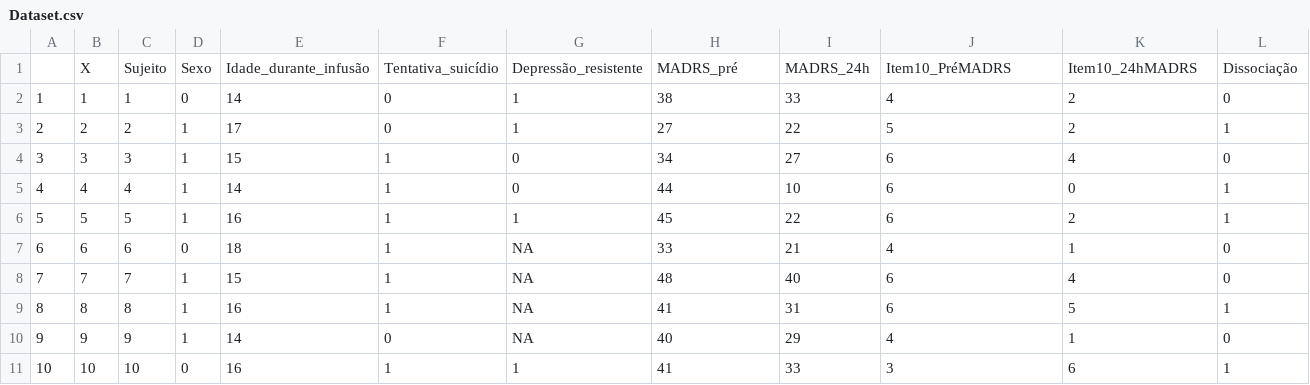
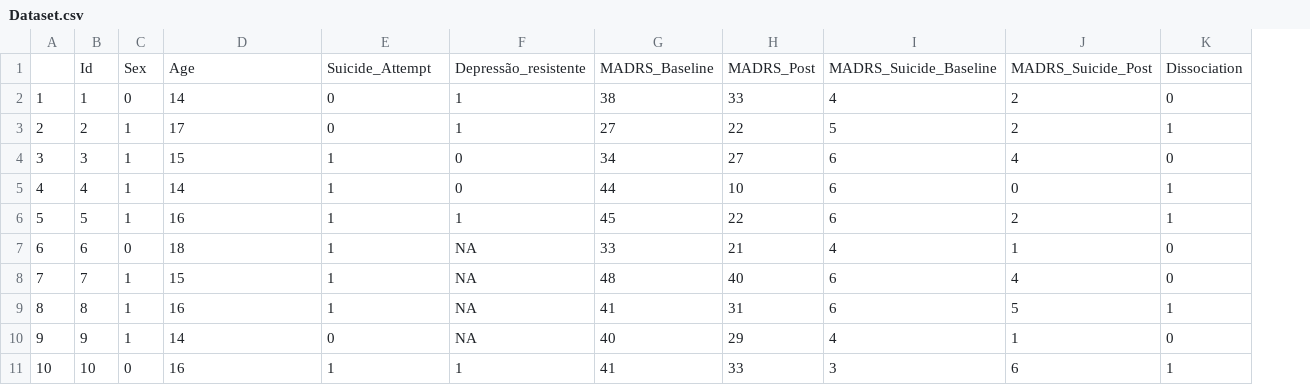
Before and after one commit to brenosouzamarques/LANP_Esketamine_Adolescents, a CSV file: Dataset.csv, drawn as a sheet; removed rows and columns are numbered as before the commit, all else as after; the diff names each change by its address in the sheet, - before the commit and + after, or states it on an @@ line.

```diff
--- a/Dataset.csv
+++ b/Dataset.csv
-column C, rows 2-11: 1 | 2 | 3 | 4 | 5 | 6 | 7 | 8 | 9 | 10
-row 1:  | X | Sujeito | Sexo | Idade_durante_infusão | Tentativa_suicídio | Depressão_resistente | MADRS_pré | MADRS_24h | Item10_PréMADRS | Item10_24hMADRS | Dissociação
+row 1:  | Id | Sex | Age | Suicide_Attempt | Depressão_resistente | MADRS_Baseline | MADRS_Post | MADRS_Suicide_Baseline | MADRS_Suicide_Post | Dissociation
```
Also changed, not shown: 4 other files.
